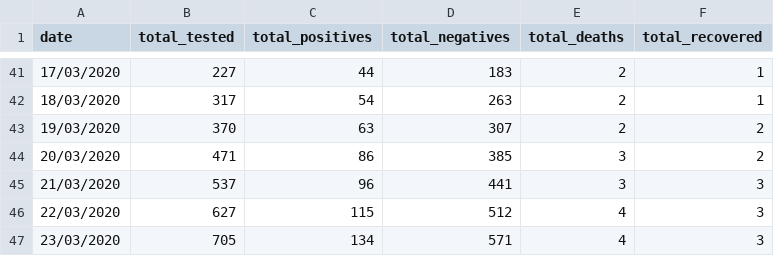
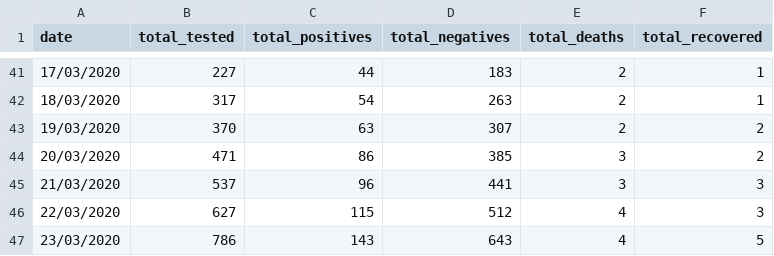
Before and after one commit to leMedi/covid19-morocco-dataset, a CSV file: COVID19-morocco.csv, drawn as a sheet; only a part is shown, gaps mark what is left out.

Commit message:
update data

```diff
--- a/COVID19-morocco.csv
+++ b/COVID19-morocco.csv
@@ -46,2 +46,2 @@ date,total_tested,total_positives,total_negatives,total_deaths,total_recovered
 22/03/2020,627,115,512,4,3
-23/03/2020,705,134,571,4,3
+23/03/2020,786,143,643,4,5
```
